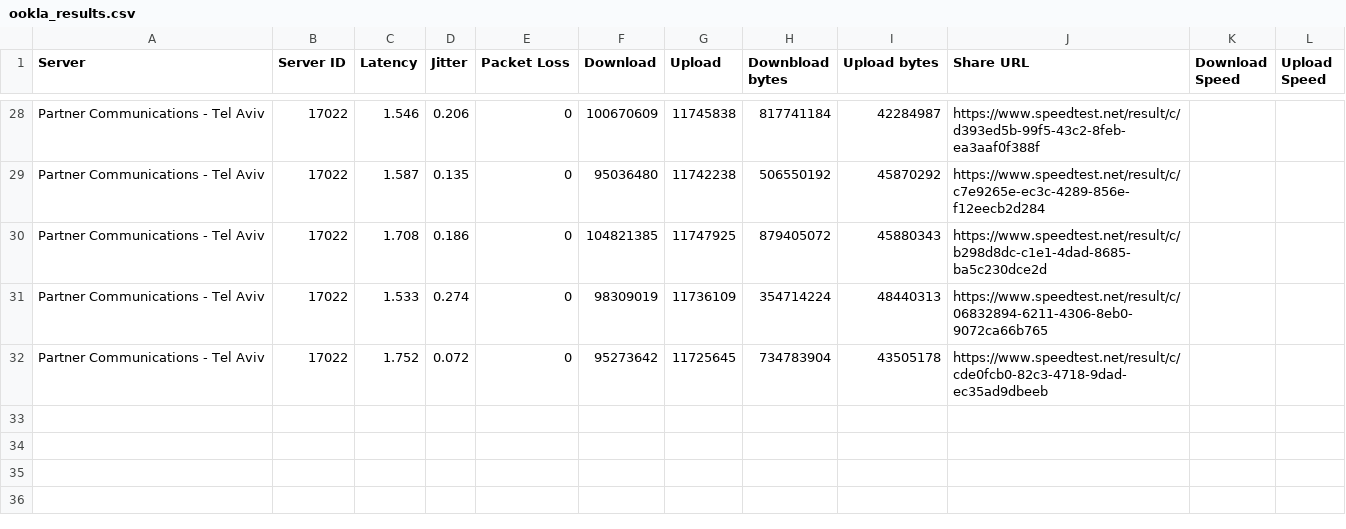
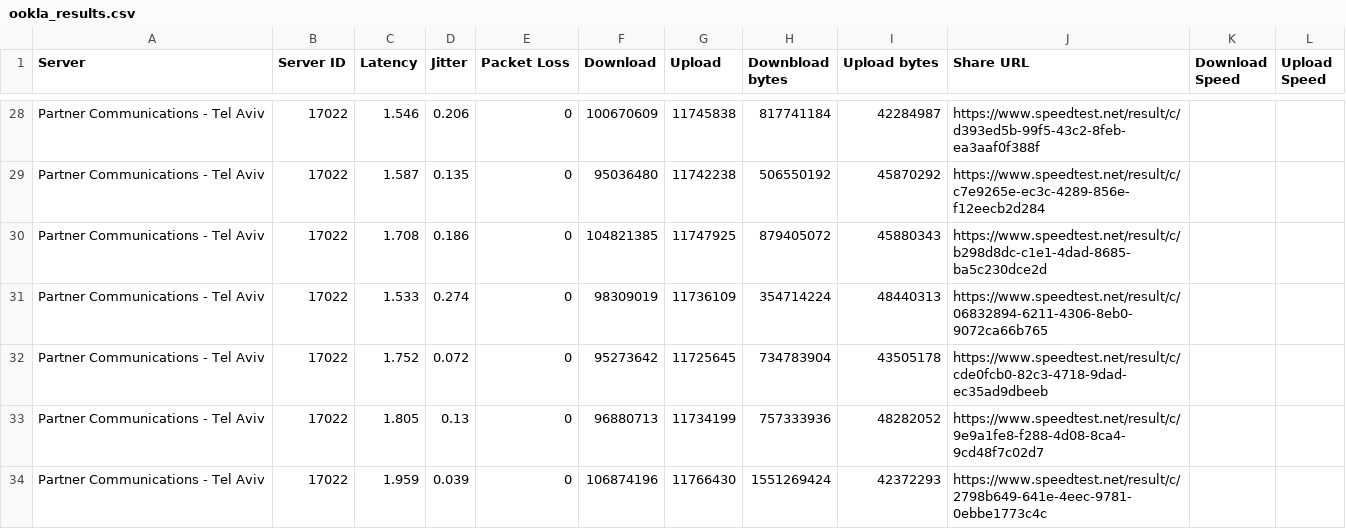
Before and after one commit to oharelbs/myOokla, a CSV file: ookla_results.csv, drawn as a sheet; only a part is shown, gaps mark what is left out; the diff names each change by its address in the sheet, - before the commit and + after, or states it on an @@ line.

```diff
--- a/ookla_results.csv
+++ b/ookla_results.csv
+row 33: Partner Communications - Tel Aviv | 17022 | 1.805 | 0.13 | 0 | 96880713 | 11734199 | 757333936 | 48282052 | https://www.speedtest.net/result/c/9e9a1fe8-f288-4d08-8ca4-9cd48f7c02d7
+row 34: Partner Communications - Tel Aviv | 17022 | 1.959 | 0.039 | 0 | 106874196 | 11766430 | 1551269424 | 42372293 | https://www.speedtest.net/result/c/2798b649-641e-4eec-9781-0ebbe1773c4c
```
Also changed, not shown: 1 other file.
